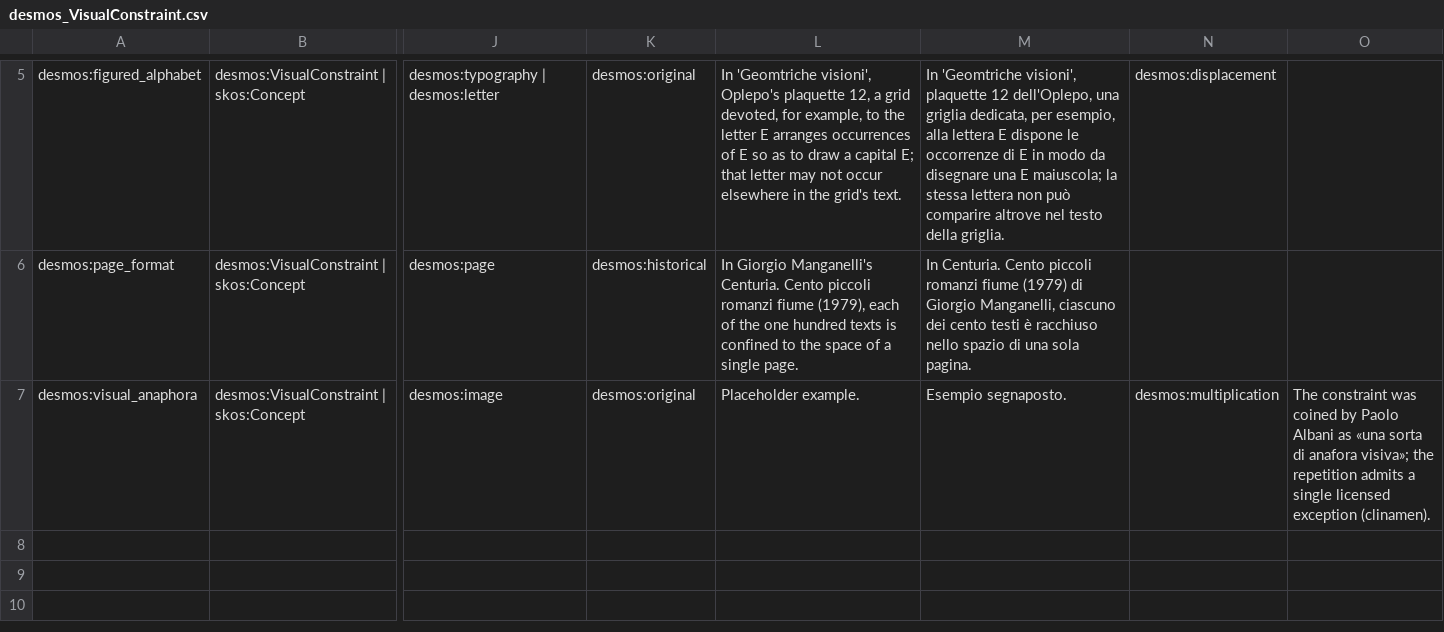
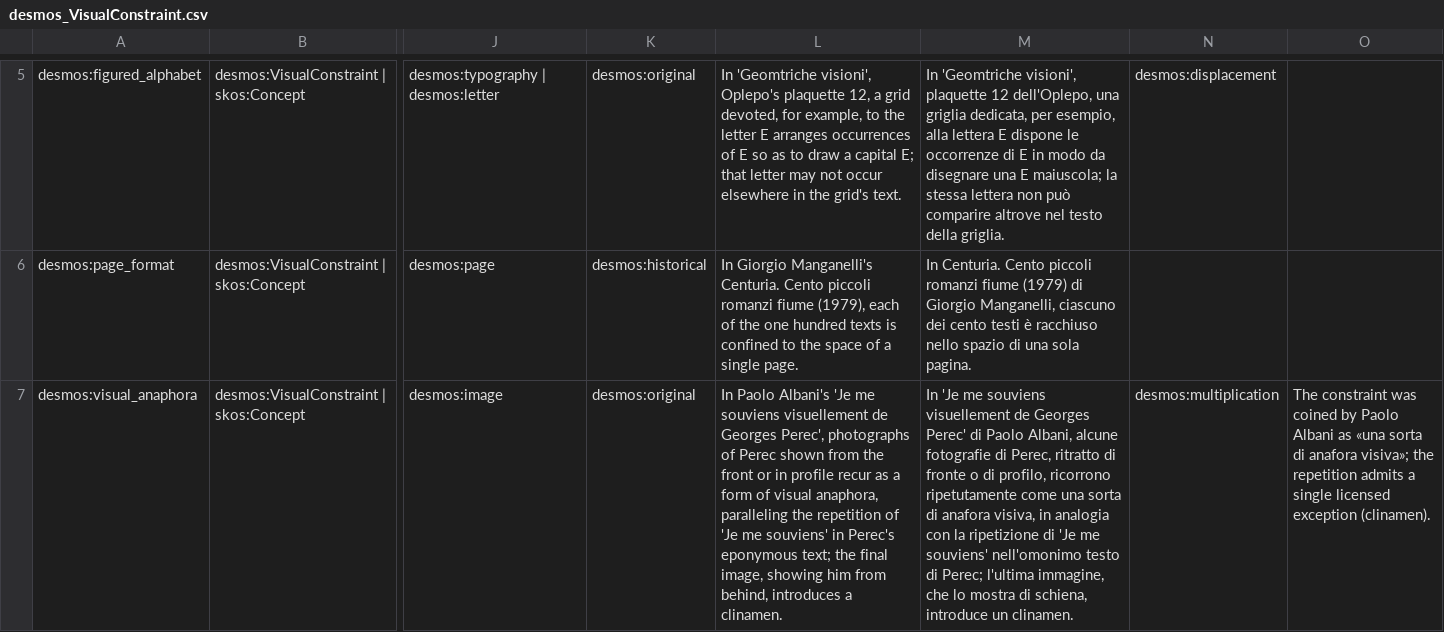
Before and after one commit to enricabruno/desmos, a CSV file: data/csv/desmos_VisualConstraint.csv, drawn as a sheet; only a part is shown, gaps mark what is left out; the diff names each change by its address in the sheet, - before the commit and + after, or states it on an @@ line.

Commit message:
addition of examples

```diff
--- a/data/csv/desmos_VisualConstraint.csv
+++ b/data/csv/desmos_VisualConstraint.csv
-L7: Placeholder example.
+L7: In Paolo Albani's 'Je me souviens visuellement de Georges Perec', photographs of Perec shown from the front or in profile recur as a form of visual anaphora, paralleling the repetition of 'Je me souviens' in Perec's eponymous text; the final image, showing him from behind, introduces a clinamen.
-M7: Esempio segnaposto.
+M7: In 'Je me souviens visuellement de Georges Perec' di Paolo Albani, alcune fotografie di Perec, ritratto di fronte o di profilo, ricorrono ripetutamente come una sorta di anafora visiva, in analogia con la ripetizione di 'Je me souviens' nell'omonimo testo di Perec; l'ultima immagine, che lo mostra di schiena, introduce un clinamen.
```
Also changed, not shown: data/csv/desmos_SemanticConstraint.csv, 1 other file.
